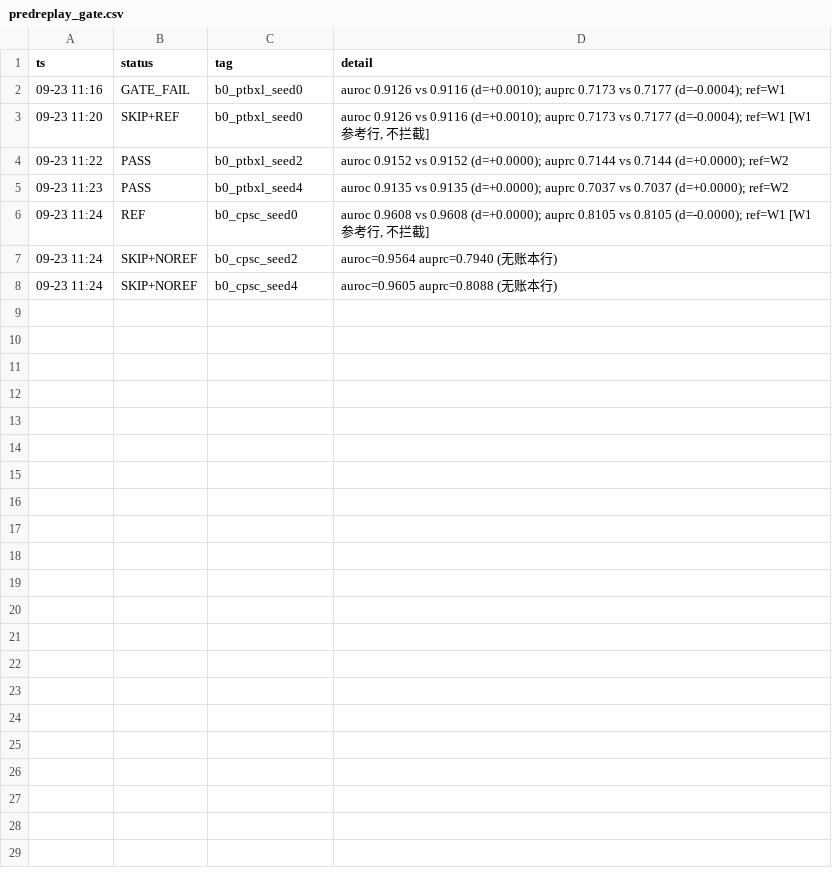
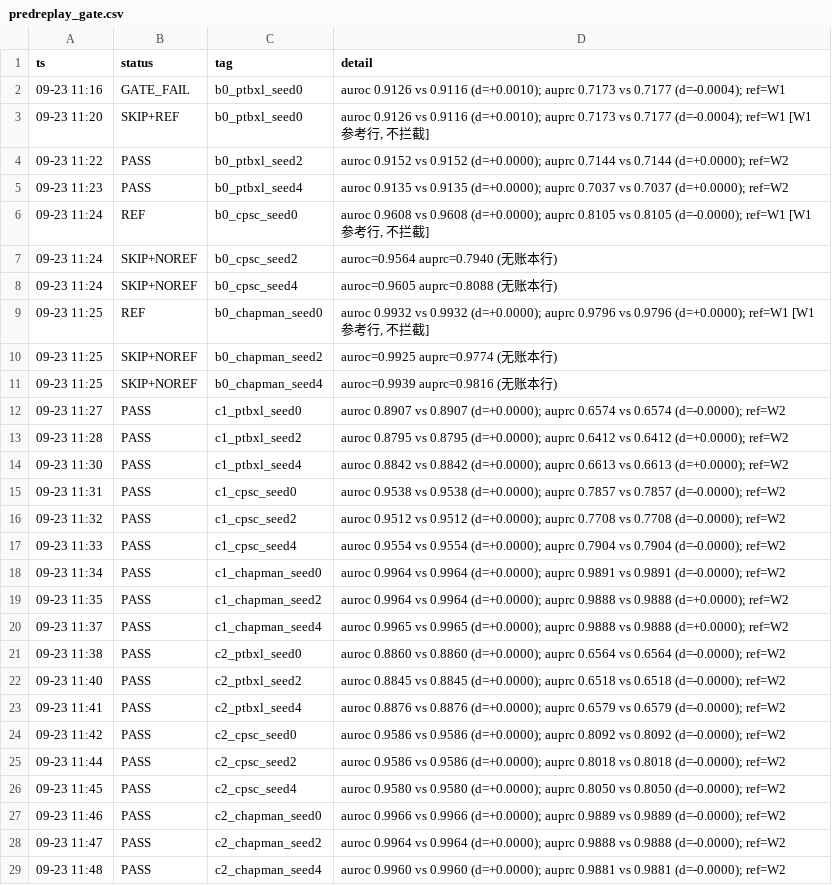
Before and after one commit to geziang/ECG, a CSV file: ECG_SSL_LFBT-main/runlog/W4/predreplay_gate.csv, drawn as a sheet; the diff names each change by its address in the sheet, - before the commit and + after, or states it on an @@ line.

```diff
--- a/ECG_SSL_LFBT-main/runlog/W4/predreplay_gate.csv
+++ b/ECG_SSL_LFBT-main/runlog/W4/predreplay_gate.csv
+row 9: 09-23 11:25 | REF | b0_chapman_seed0 | auroc 0.9932 vs 0.9932 (d=+0.0000); auprc 0.9796 vs 0.9796 (d=+0.0000); ref=W1 [W1参考行, 不拦截]
+row 10: 09-23 11:25 | SKIP+NOREF | b0_chapman_seed2 | auroc=0.9925 auprc=0.9774 (无账本行)
+row 11: 09-23 11:25 | SKIP+NOREF | b0_chapman_seed4 | auroc=0.9939 auprc=0.9816 (无账本行)
+row 12: 09-23 11:27 | PASS | c1_ptbxl_seed0 | auroc 0.8907 vs 0.8907 (d=+0.0000); auprc 0.6574 vs 0.6574 (d=-0.0000); ref=W2
+row 13: 09-23 11:28 | PASS | c1_ptbxl_seed2 | auroc 0.8795 vs 0.8795 (d=+0.0000); auprc 0.6412 vs 0.6412 (d=+0.0000); ref=W2
+row 14: 09-23 11:30 | PASS | c1_ptbxl_seed4 | auroc 0.8842 vs 0.8842 (d=+0.0000); auprc 0.6613 vs 0.6613 (d=+0.0000); ref=W2
+row 15: 09-23 11:31 | PASS | c1_cpsc_seed0 | auroc 0.9538 vs 0.9538 (d=+0.0000); auprc 0.7857 vs 0.7857 (d=-0.0000); ref=W2
+row 16: 09-23 11:32 | PASS | c1_cpsc_seed2 | auroc 0.9512 vs 0.9512 (d=+0.0000); auprc 0.7708 vs 0.7708 (d=-0.0000); ref=W2
+row 17: 09-23 11:33 | PASS | c1_cpsc_seed4 | auroc 0.9554 vs 0.9554 (d=+0.0000); auprc 0.7904 vs 0.7904 (d=-0.0000); ref=W2
+row 18: 09-23 11:34 | PASS | c1_chapman_seed0 | auroc 0.9964 vs 0.9964 (d=+0.0000); auprc 0.9891 vs 0.9891 (d=-0.0000); ref=W2
+row 19: 09-23 11:35 | PASS | c1_chapman_seed2 | auroc 0.9964 vs 0.9964 (d=+0.0000); auprc 0.9888 vs 0.9888 (d=+0.0000); ref=W2
+row 20: 09-23 11:37 | PASS | c1_chapman_seed4 | auroc 0.9965 vs 0.9965 (d=+0.0000); auprc 0.9888 vs 0.9888 (d=+0.0000); ref=W2
+row 21: 09-23 11:38 | PASS | c2_ptbxl_seed0 | auroc 0.8860 vs 0.8860 (d=+0.0000); auprc 0.6564 vs 0.6564 (d=-0.0000); ref=W2
+row 22: 09-23 11:40 | PASS | c2_ptbxl_seed2 | auroc 0.8845 vs 0.8845 (d=+0.0000); auprc 0.6518 vs 0.6518 (d=-0.0000); ref=W2
+row 23: 09-23 11:41 | PASS | c2_ptbxl_seed4 | auroc 0.8876 vs 0.8876 (d=+0.0000); auprc 0.6579 vs 0.6579 (d=-0.0000); ref=W2
+row 24: 09-23 11:42 | PASS | c2_cpsc_seed0 | auroc 0.9586 vs 0.9586 (d=+0.0000); auprc 0.8092 vs 0.8092 (d=-0.0000); ref=W2
+row 25: 09-23 11:44 | PASS | c2_cpsc_seed2 | auroc 0.9586 vs 0.9586 (d=+0.0000); auprc 0.8018 vs 0.8018 (d=-0.0000); ref=W2
+row 26: 09-23 11:45 | PASS | c2_cpsc_seed4 | auroc 0.9580 vs 0.9580 (d=+0.0000); auprc 0.8050 vs 0.8050 (d=-0.0000); ref=W2
+row 27: 09-23 11:46 | PASS | c2_chapman_seed0 | auroc 0.9966 vs 0.9966 (d=+0.0000); auprc 0.9889 vs 0.9889 (d=-0.0000); ref=W2
+row 28: 09-23 11:47 | PASS | c2_chapman_seed2 | auroc 0.9964 vs 0.9964 (d=+0.0000); auprc 0.9888 vs 0.9888 (d=-0.0000); ref=W2
+row 29: 09-23 11:48 | PASS | c2_chapman_seed4 | auroc 0.9960 vs 0.9960 (d=+0.0000); auprc 0.9881 vs 0.9881 (d=-0.0000); ref=W2
```
Also changed, not shown: 13 other files.
